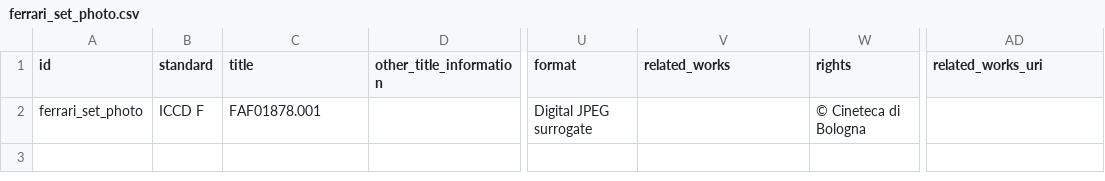
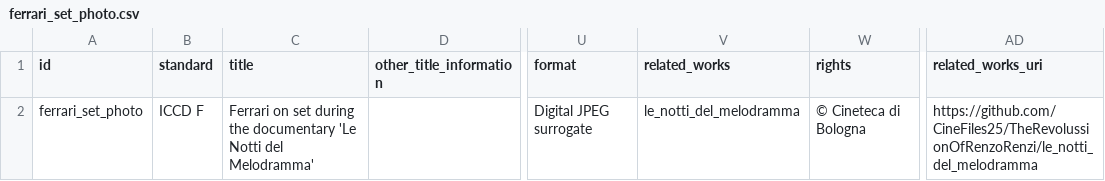
Before and after one commit to CineFiles25/TheRevolussionOfRenzoRenzi, a CSV file: csv/ferrari_set_photo.csv, drawn as a sheet; only a part is shown, gaps mark what is left out; the diff names each change by its address in the sheet, - before the commit and + after, or states it on an @@ line.

Commit message:
Full update: CSV, TTL, Python scripts, others folder cleanup, SPARQL tests and validators

```diff
--- a/csv/ferrari_set_photo.csv
+++ b/csv/ferrari_set_photo.csv
-C2 (title): FAF01878.001
+C2 (title): Ferrari on set during the documentary 'Le Notti del Melodramma'
-V2 (related_works): (empty)
+V2 (related_works): le_notti_del_melodramma
-AD2 (related_works_uri): (empty)
+AD2 (related_works_uri): https://github.com/CineFiles25/TheRevolussionOfRenzoRenzi/le_notti_del_melodramma
```
Also changed, not shown: csv/drawing_gelsomina_lastrada.csv, csv/la_strada_soundtrack_original.csv, 34 other files.
